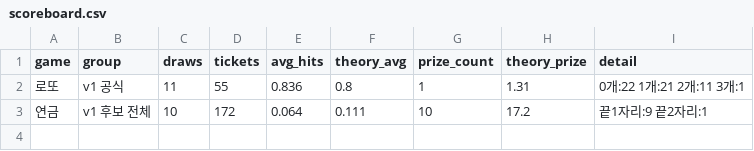
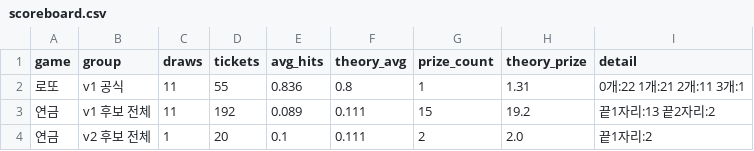
Before and after one commit to LucianaStyle/lotto-lab, a CSV file: data/scoreboard.csv, drawn as a sheet.

```diff
--- a/data/scoreboard.csv
+++ b/data/scoreboard.csv
@@ -2,2 +2,3 @@ game,group,draws,tickets,avg_hits,theory_avg,prize_count,theory_prize,detail
 로또,v1 공식,11,55,0.836,0.8,1,1.31,0개:22 1개:21 2개:11 3개:1
-연금,v1 후보 전체,10,172,0.064,0.111,10,17.2,끝1자리:9 끝2자리:1
+연금,v1 후보 전체,11,192,0.089,0.111,15,19.2,끝1자리:13 끝2자리:2
+연금,v2 후보 전체,1,20,0.1,0.111,2,2.0,끝1자리:2
```
Also changed, not shown: data/pension_history.csv, data/pension_picks.csv, 1 other file.
